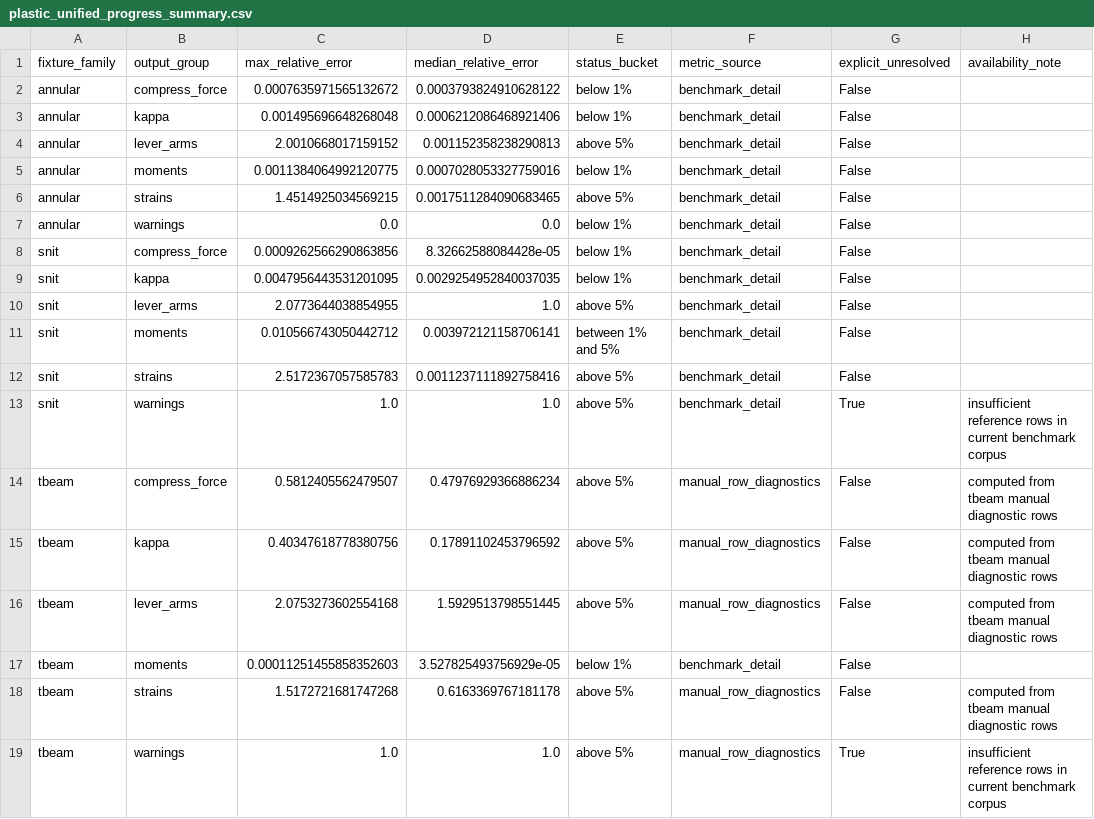
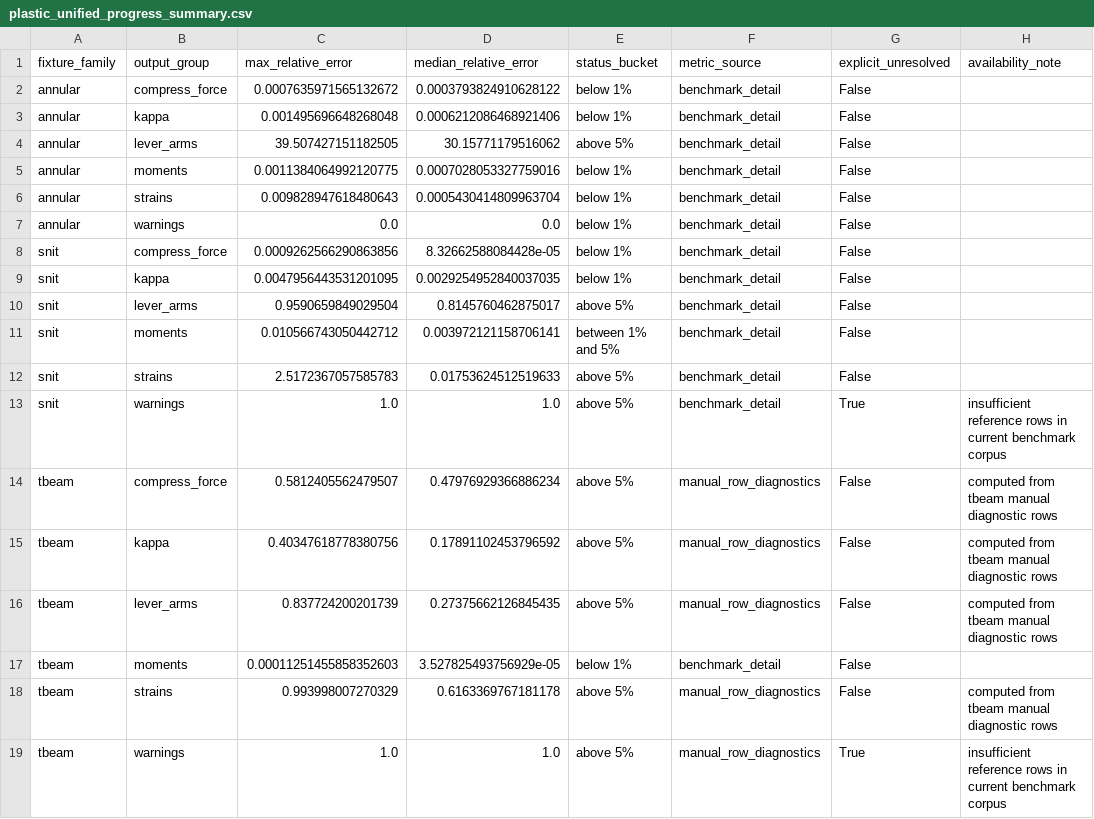
Before and after one commit to KasperLFabricius/RCSect, a CSV file: artifacts/benchmark/plastic_unified_progress_summary.csv, drawn as a sheet.

```diff
--- a/artifacts/benchmark/plastic_unified_progress_summary.csv
+++ b/artifacts/benchmark/plastic_unified_progress_summary.csv
@@ -3,5 +3,5 @@ annular,compress_force,0.0007635971565132672,0.0003793824910628122,below 1%,benc
 annular,kappa,0.001495696648268048,0.0006212086468921406,below 1%,benchmark_detail,False,
-annular,lever_arms,2.0010668017159152,0.001152358238290813,above 5%,benchmark_detail,False,
+annular,lever_arms,39.507427151182505,30.15771179516062,above 5%,benchmark_detail,False,
 annular,moments,0.0011384064992120775,0.0007028053327759016,below 1%,benchmark_detail,False,
-annular,strains,1.4514925034569215,0.0017511284090683465,above 5%,benchmark_detail,False,
+annular,strains,0.009828947618480643,0.0005430414809963704,below 1%,benchmark_detail,False,
 annular,warnings,0.0,0.0,below 1%,benchmark_detail,False,
@@ -9,5 +9,5 @@ snit,compress_force,0.0009262566290863856,8.32662588084428e-05,below 1%,benchmar
 snit,kappa,0.0047956443531201095,0.0029254952840037035,below 1%,benchmark_detail,False,
-snit,lever_arms,2.0773644038854955,1.0,above 5%,benchmark_detail,False,
+snit,lever_arms,0.9590659849029504,0.8145760462875017,above 5%,benchmark_detail,False,
 snit,moments,0.010566743050442712,0.003972121158706141,between 1% and 5%,benchmark_detail,False,
-snit,strains,2.5172367057585783,0.0011237111892758416,above 5%,benchmark_detail,False,
+snit,strains,2.5172367057585783,0.01753624512519633,above 5%,benchmark_detail,False,
 snit,warnings,1.0,1.0,above 5%,benchmark_detail,True,insufficient reference rows in current benchmark corpus
@@ -15,5 +15,5 @@ tbeam,compress_force,0.5812405562479507,0.47976929366886234,above 5%,manual_row_
 tbeam,kappa,0.40347618778380756,0.17891102453796592,above 5%,manual_row_diagnostics,False,computed from tbeam manual diagnostic rows
-tbeam,lever_arms,2.0753273602554168,1.5929513798551445,above 5%,manual_row_diagnostics,False,computed from tbeam manual diagnostic rows
+tbeam,lever_arms,0.837724200201739,0.27375662126845435,above 5%,manual_row_diagnostics,False,computed from tbeam manual diagnostic rows
 tbeam,moments,0.00011251455858352603,3.527825493756929e-05,below 1%,benchmark_detail,False,
-tbeam,strains,1.5172721681747268,0.6163369767181178,above 5%,manual_row_diagnostics,False,computed from tbeam manual diagnostic rows
+tbeam,strains,0.993998007270329,0.6163369767181178,above 5%,manual_row_diagnostics,False,computed from tbeam manual diagnostic rows
 tbeam,warnings,1.0,1.0,above 5%,manual_row_diagnostics,True,insufficient reference rows in current benchmark corpus
```
Also changed, not shown: artifacts/benchmark/plastic_benchmark_contribution_summary.csv, artifacts/benchmark/plastic_benchmark_detail.csv, 28 other files.
